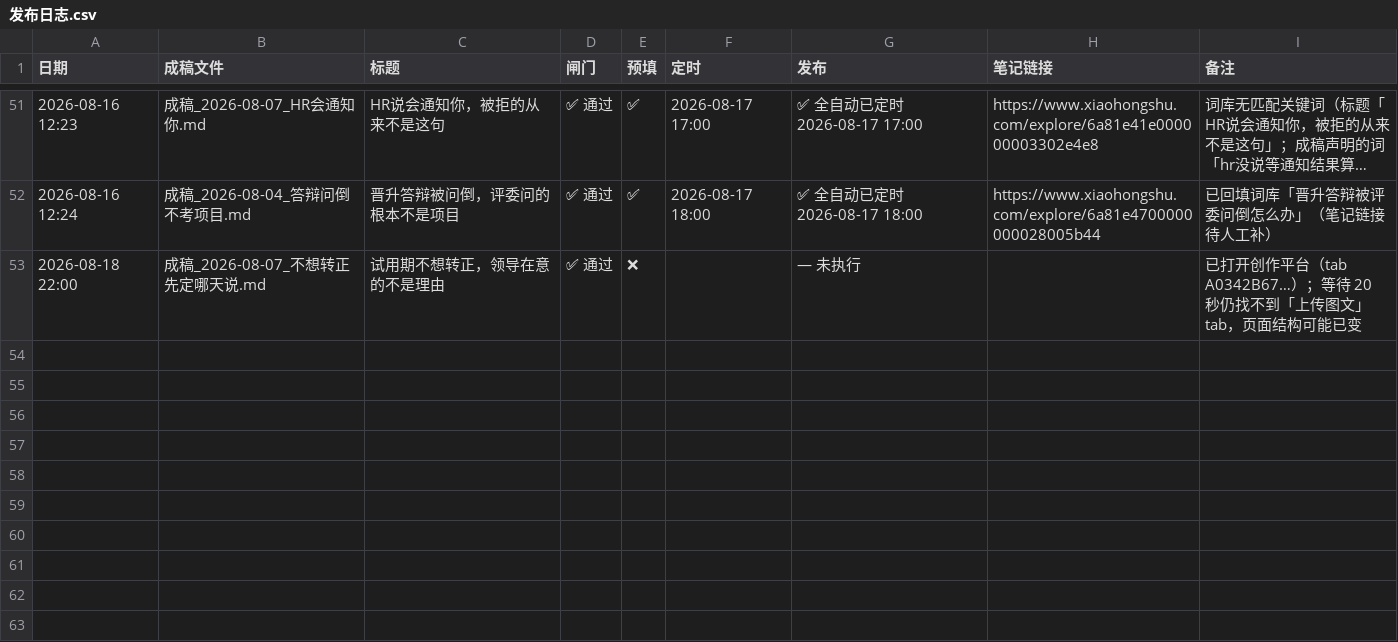
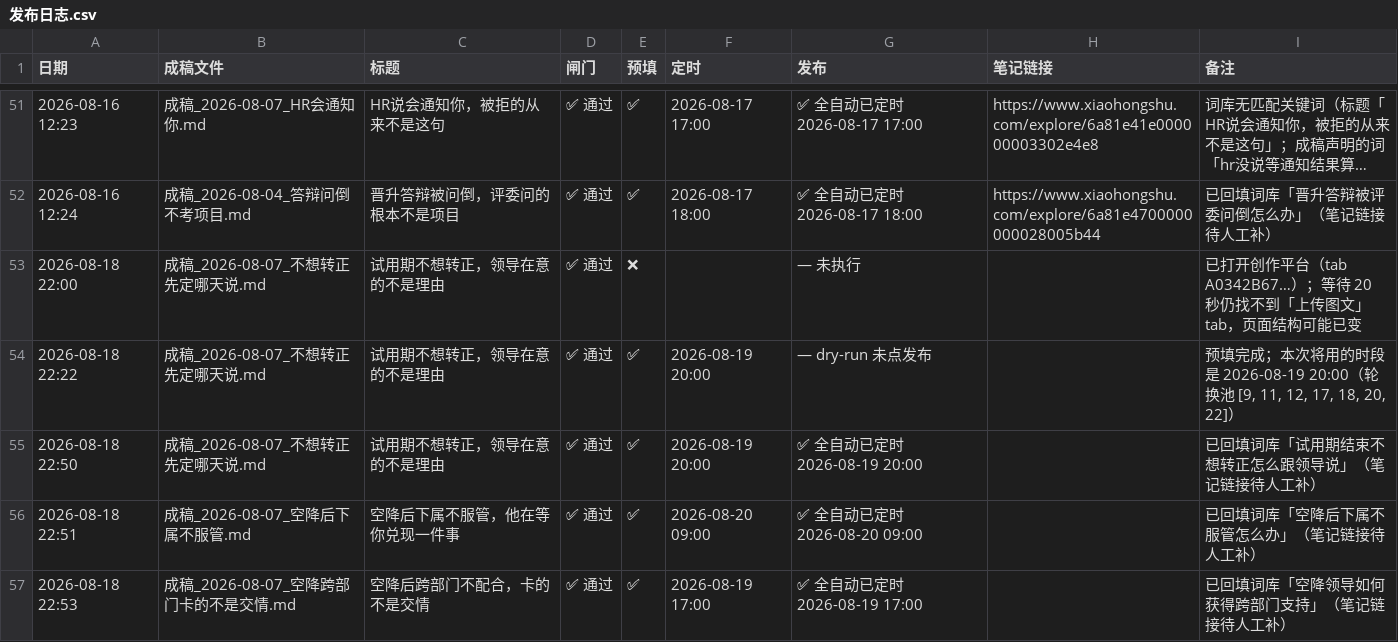
Before and after one commit to erichecan/businessskills, a CSV file: xhs/素材库/发布日志.csv, drawn as a sheet; only a part is shown, gaps mark what is left out; long unchanged cells end in ….

```diff
--- a/xhs/素材库/发布日志.csv
+++ b/xhs/素材库/发布日志.csv
@@ -53 +53,5 @@
 2026-08-18 22:00,成稿_2026-08-07_不想转正先定哪天说.md,试用期不想转正，领导在意的不是理由,✅ 通过,❌,,— 未执行,,已打开创作平台（tab A0342B67…）；等待 20 秒仍找不到「上传图文」tab，页面结构可能已变
+2026-08-18 22:22,成稿_2026-08-07_不想转正先定哪天说.md,试用期不想转正，领导在意的不是理由,✅ 通过,✅,2026-08-19 20:00,— dry-run 未点发布,,"预填完成；本次将用的时段是 2026-08-19 20:00（轮换池 [9, 11, 12, 17, 18, 20, 22]）"
+2026-08-18 22:50,成稿_2026-08-07_不想转正先定哪天说.md,试用期不想转正，领导在意的不是理由,✅ 通过,✅,2026-08-19 20:00,✅ 全自动已定时 2026-08-19 20:00,,已回填词库「试用期结束不想转正怎么跟领导说」（笔记链接待人工补）
+2026-08-18 22:51,成稿_2026-08-07_空降后下属不服管.md,空降后下属不服管，他在等你兑现一件事,✅ 通过,✅,2026-08-20 09:00,✅ 全自动已定时 2026-08-20 09:00,,已回填词库「空降后下属不服管怎么办」（笔记链接待人工补）
+2026-08-18 22:53,成稿_2026-08-07_空降跨部门卡的不是交情.md,空降后跨部门不配合，卡的不是交情,✅ 通过,✅,2026-08-19 17:00,✅ 全自动已定时 2026-08-19 17:00,,已回填词库「空降领导如何获得跨部门支持」（笔记链接待人工补）
```
Also changed, not shown: 3 other files.
